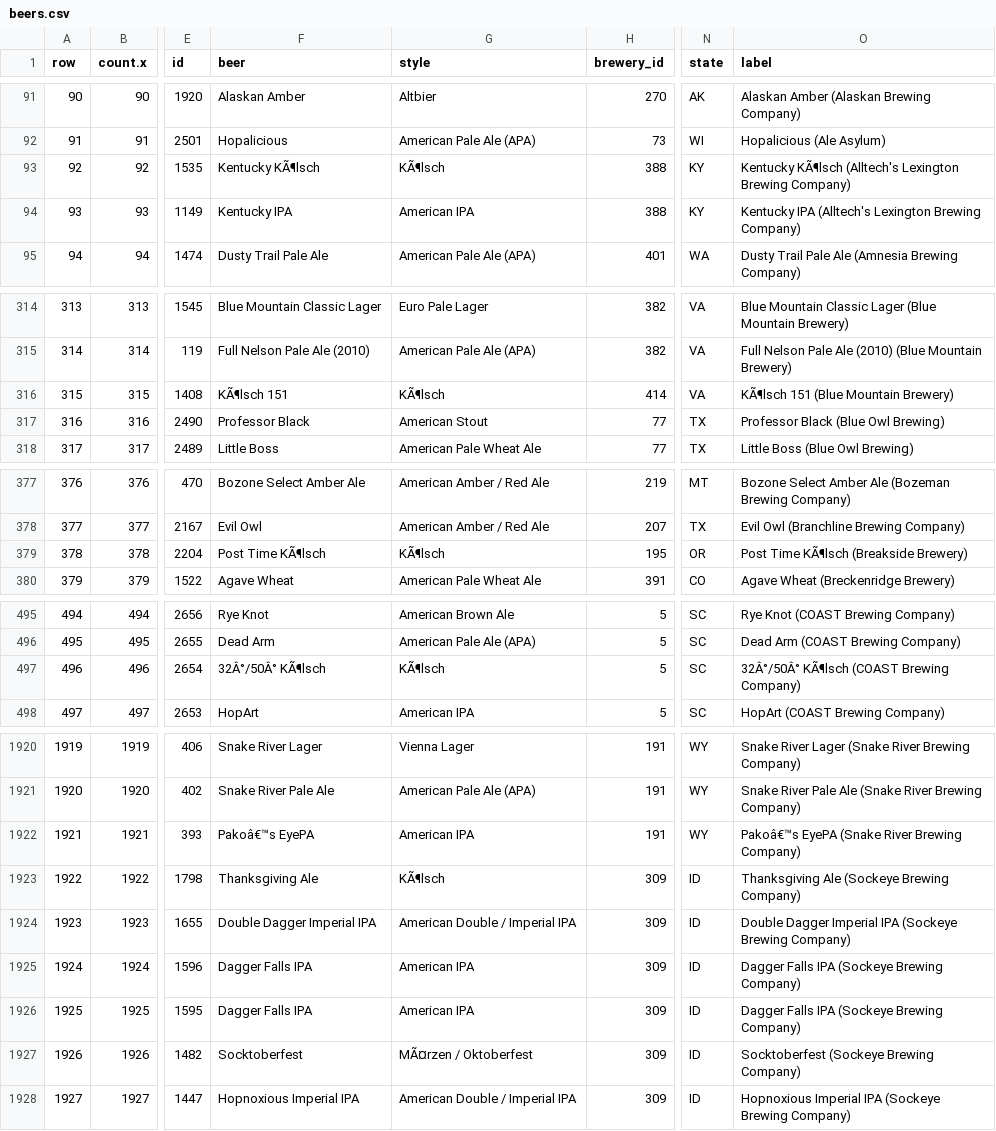
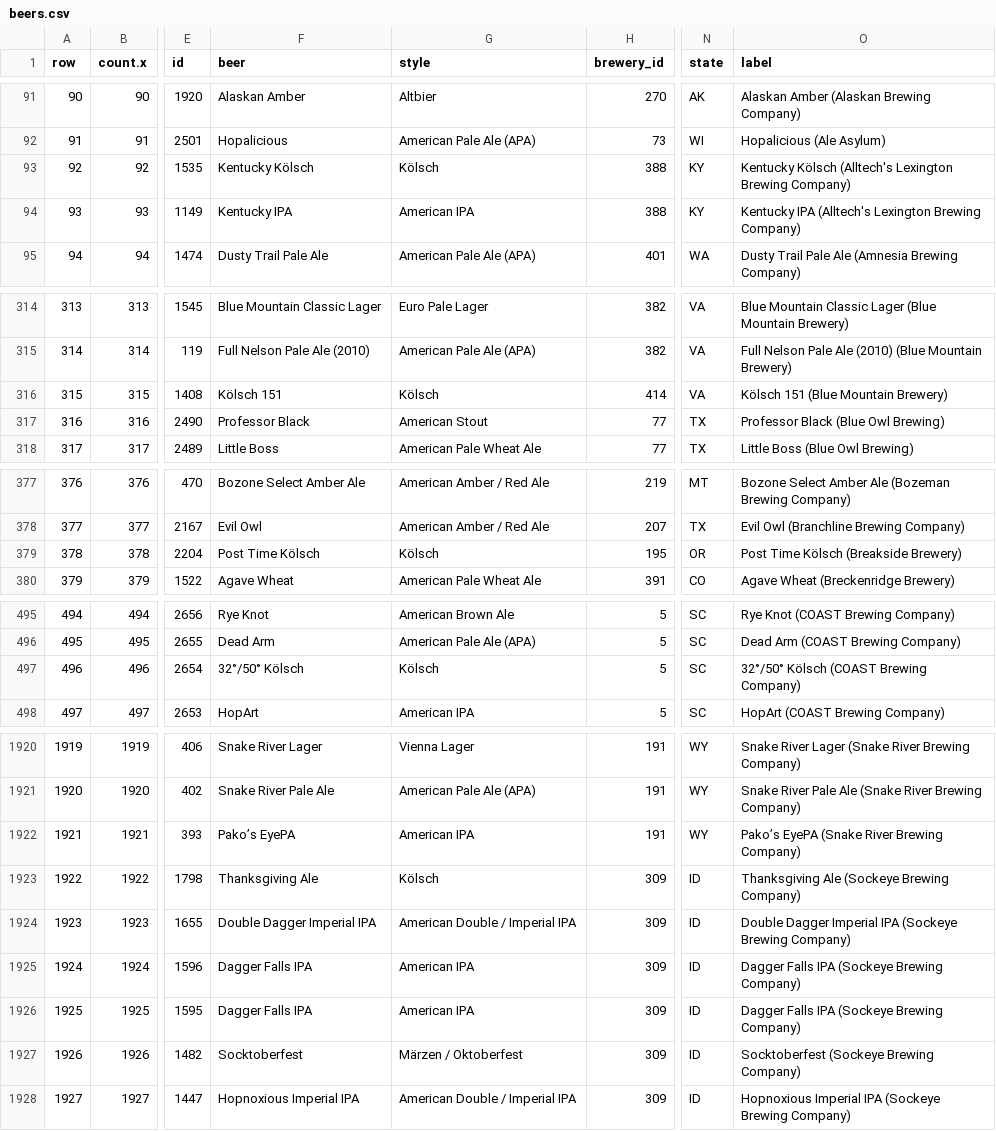
Before and after one commit to PierreSQS/spring-7-rest-mvc, a CSV file: src/main/resources/csvdata/beers.csv, drawn as a sheet; only a part is shown, gaps mark what is left out; the diff covers the shown part only; the diff names each change by its address in the sheet, - before the commit and + after, or states it on an @@ line.

```diff
--- a/src/main/resources/csvdata/beers.csv
+++ b/src/main/resources/csvdata/beers.csv
-F93 (beer): Kentucky KÃ¶lsch
+F93 (beer): Kentucky Kölsch
-G93 (style): KÃ¶lsch
+G93 (style): Kölsch
-O93 (label): Kentucky KÃ¶lsch (Alltech's Lexington…
+O93 (label): Kentucky Kölsch (Alltech's Lexington…
-F316 (beer): KÃ¶lsch 151
+F316 (beer): Kölsch 151
-G316 (style): KÃ¶lsch
+G316 (style): Kölsch
-O316 (label): KÃ¶lsch 151 (Blue Mountain Brewery)
+O316 (label): Kölsch 151 (Blue Mountain Brewery)
-F379 (beer): Post Time KÃ¶lsch
+F379 (beer): Post Time Kölsch
-G379 (style): KÃ¶lsch
+G379 (style): Kölsch
-O379 (label): Post Time KÃ¶lsch (Breakside Brewery)
+O379 (label): Post Time Kölsch (Breakside Brewery)
-F497 (beer): 32Â°/50Â° KÃ¶lsch
+F497 (beer): 32°/50° Kölsch
-G497 (style): KÃ¶lsch
+G497 (style): Kölsch
-O497 (label): 32Â°/50Â° KÃ¶lsch (COAST Brewing Company)
+O497 (label): 32°/50° Kölsch (COAST Brewing Company)
-F1922 (beer): Pakoâ€™s EyePA
+F1922 (beer): Pako’s EyePA
-O1922 (label): Pakoâ€™s EyePA (Snake River Brewing Company)
+O1922 (label): Pako’s EyePA (Snake River Brewing Company)
-G1923 (style): KÃ¶lsch
+G1923 (style): Kölsch
-G1927 (style): MÃ¤rzen / Oktoberfest
+G1927 (style): Märzen / Oktoberfest
```
Also changed, not shown: 163 edited cells elsewhere in this file, 3 other files.
